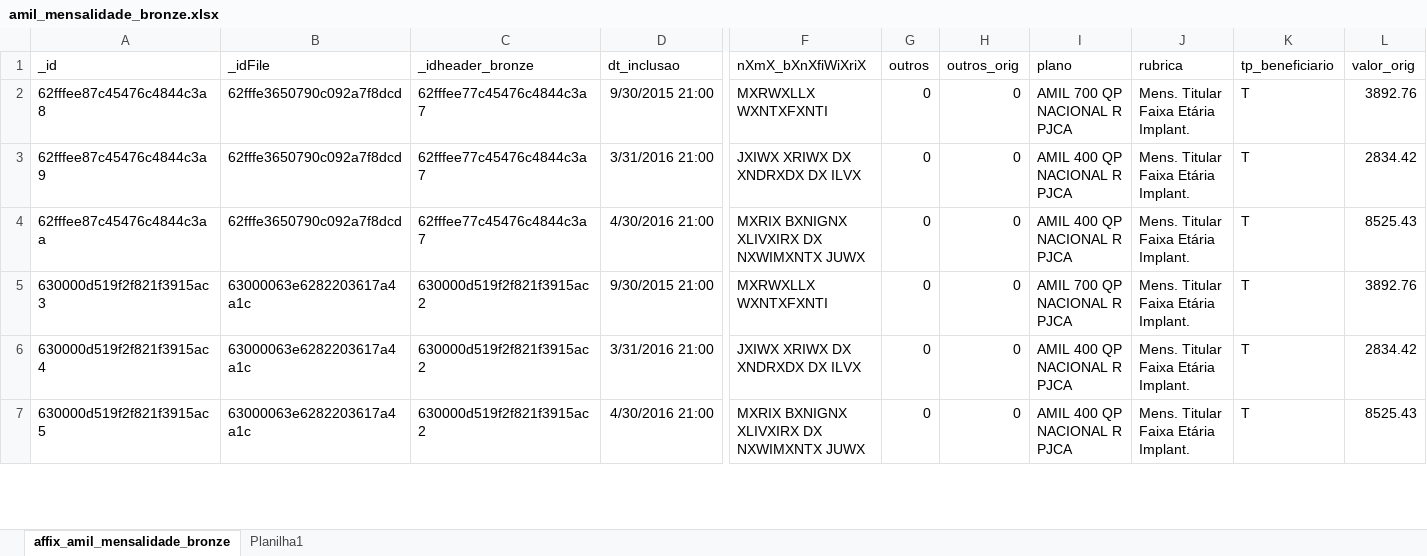
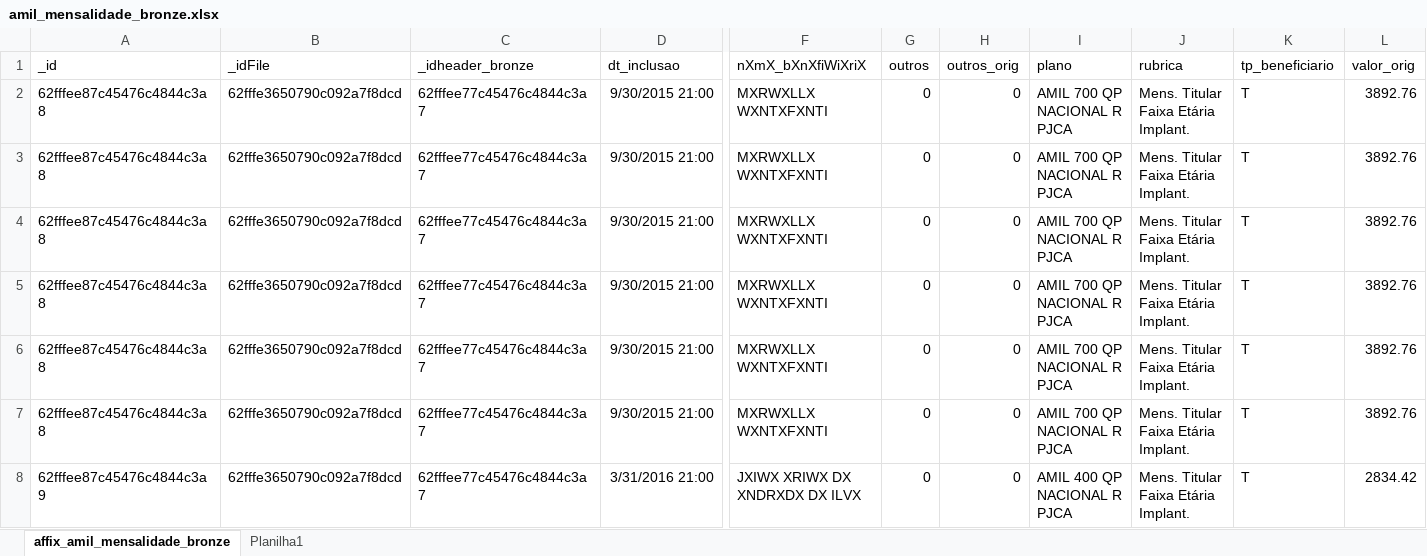
Before and after one commit to API-6-SEMESTRE/Projeto, an Excel workbook: data_sources/amil_mensalidade_bronze.xlsx, sheet affix_amil_mensalidade_bronze, drawn as a sheet; only a part is shown, gaps mark what is left out; the shorter side is filled out with more unchanged rows; values as stored, in another font and other column widths than the file's, no borders; table styles not drawn; rows hold the shown columns only; the diff names each change by its address in the sheet, - before the commit and + after, or states it on an @@ line.

```diff
--- a/data_sources/amil_mensalidade_bronze.xlsx (sheet affix_amil_mensalidade_bronze)
+++ b/data_sources/amil_mensalidade_bronze.xlsx (sheet affix_amil_mensalidade_bronze)
+row 2: 62fffee87c45476c4844c3a8 | 62fffe3650790c092a7f8dcd | 62fffee77c45476c4844c3a7 | 9/30/2015 21:00 | MXRWXLLX WXNTXFXNTI | 0 | 0 | AMIL 700 QP NACIONAL R PJCA | Mens. Titular Faixa Etária Implant. | T | 3892.76
+row 3: 62fffee87c45476c4844c3a8 | 62fffe3650790c092a7f8dcd | 62fffee77c45476c4844c3a7 | 9/30/2015 21:00 | MXRWXLLX WXNTXFXNTI | 0 | 0 | AMIL 700 QP NACIONAL R PJCA | Mens. Titular Faixa Etária Implant. | T | 3892.76
+row 4: 62fffee87c45476c4844c3a8 | 62fffe3650790c092a7f8dcd | 62fffee77c45476c4844c3a7 | 9/30/2015 21:00 | MXRWXLLX WXNTXFXNTI | 0 | 0 | AMIL 700 QP NACIONAL R PJCA | Mens. Titular Faixa Etária Implant. | T | 3892.76
+row 5: 62fffee87c45476c4844c3a8 | 62fffe3650790c092a7f8dcd | 62fffee77c45476c4844c3a7 | 9/30/2015 21:00 | MXRWXLLX WXNTXFXNTI | 0 | 0 | AMIL 700 QP NACIONAL R PJCA | Mens. Titular Faixa Etária Implant. | T | 3892.76
+row 6: 62fffee87c45476c4844c3a8 | 62fffe3650790c092a7f8dcd | 62fffee77c45476c4844c3a7 | 9/30/2015 21:00 | MXRWXLLX WXNTXFXNTI | 0 | 0 | AMIL 700 QP NACIONAL R PJCA | Mens. Titular Faixa Etária Implant. | T | 3892.76
```
Also changed, not shown: data_sources/amil_repasse_bronze.xlsx, 9 other files.
